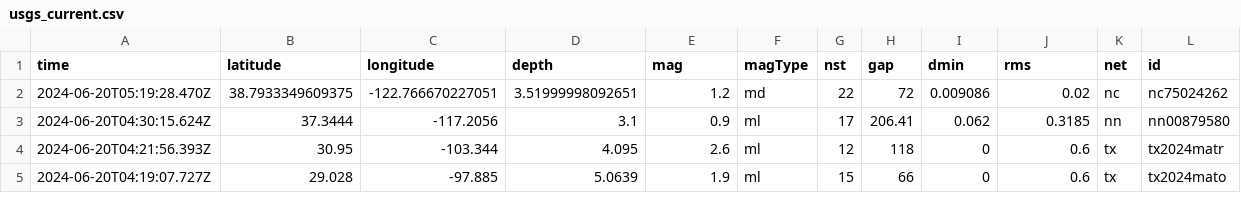
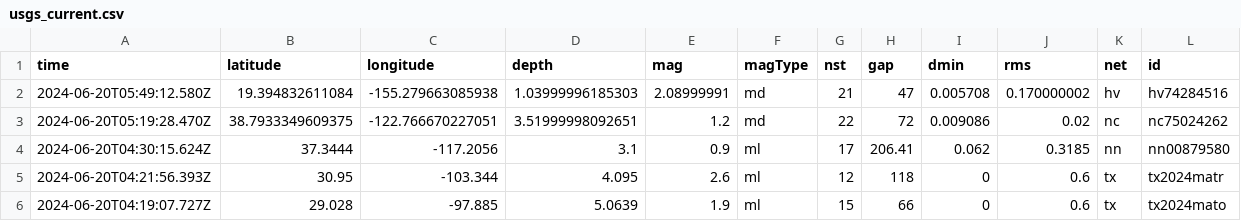
Before and after one commit to sabrinamochi/github-actions, a CSV file: usgs_current.csv, drawn as a sheet; only a part is shown; rows hold the shown columns only; the diff names each change by its address in the sheet, - before the commit and + after, or states it on an @@ line.

```diff
--- a/usgs_current.csv
+++ b/usgs_current.csv
+row 2: 2024-06-20T05:49:12.580Z | 19.394832611084 | -155.279663085938 | 1.03999996185303 | 2.08999991 | md | 21 | 47 | 0.005708 | 0.170000002 | hv | hv74284516
```
